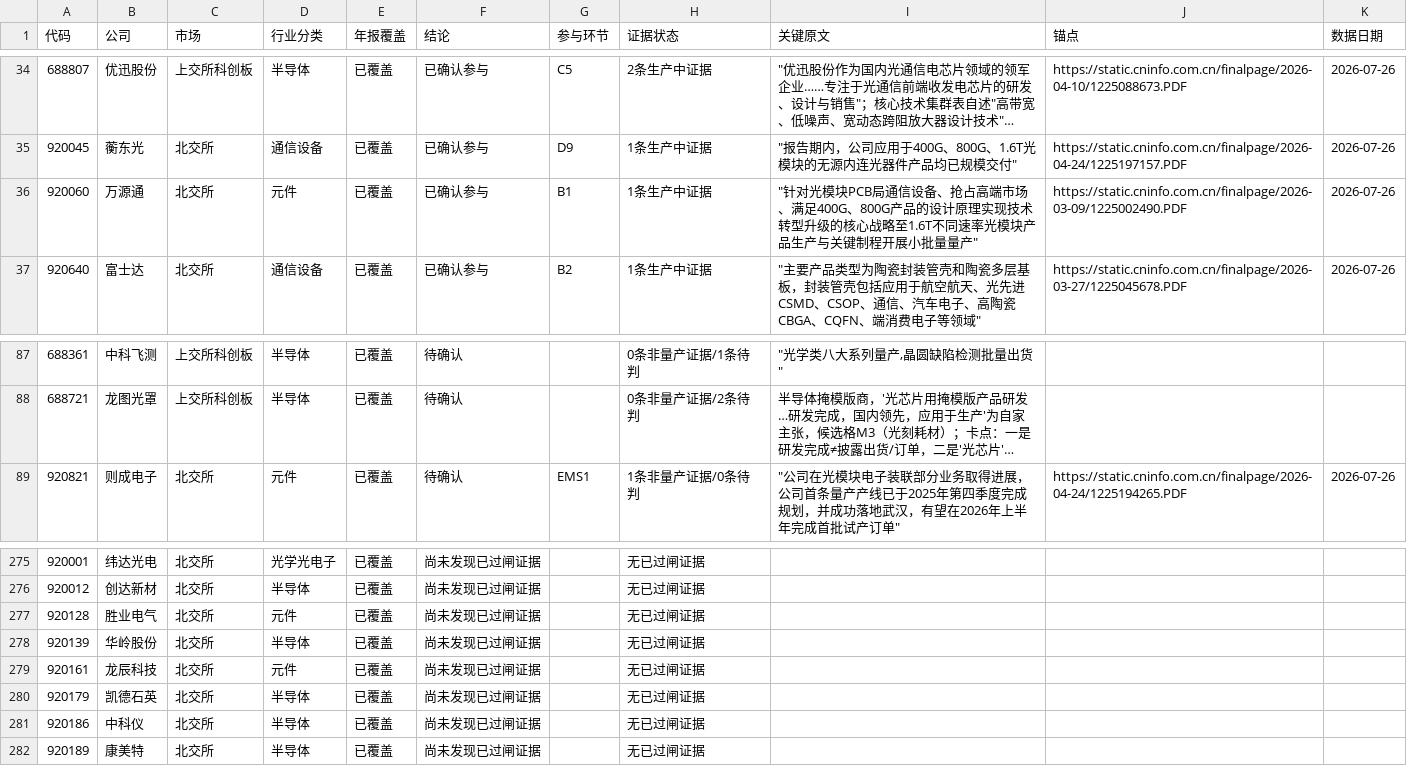
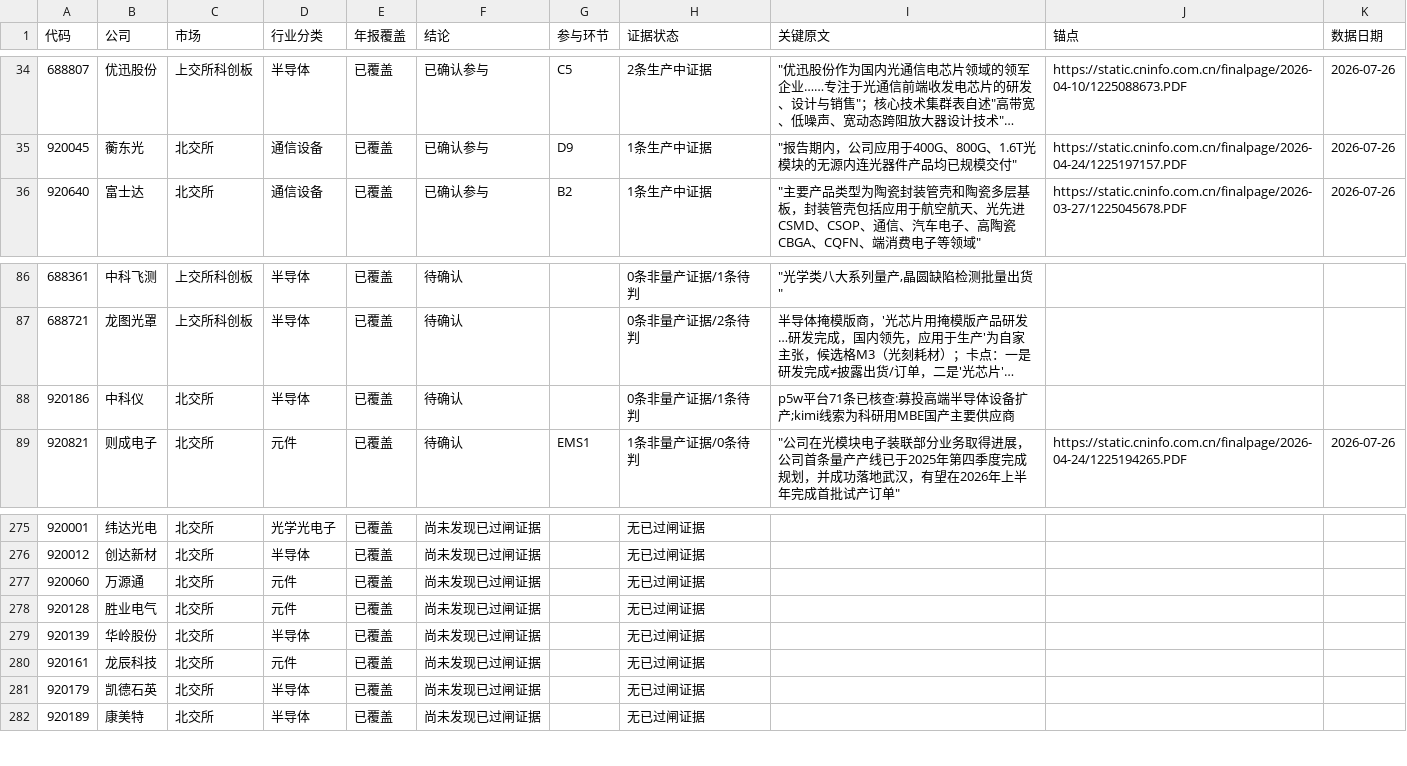
Before and after one commit to pojoker/workflow-rehearsal, a CSV file: out/参与识别.csv, drawn as a sheet; only a part is shown, gaps mark what is left out; long unchanged cells end in …; removed rows and columns are numbered as before the commit, all else as after; the diff names each change by its address in the sheet, - before the commit and + after, or states it on an @@ line.

```diff
--- a/out/参与识别.csv
+++ b/out/参与识别.csv
-row 36: 920060 | 万源通 | 北交所 | 元件 | 已覆盖 | 已确认参与 | B1 | 1条生产中证据 | "针对光模块PCB局通信设备、抢占高端市场、满足400G、800G产品的设计原理实现技术转型升级的核心战略至1.6T不同速率光模块产品生产与关键制程开展小批量量产" | https://static.cninfo.com.cn/finalpage/2026-03-09/1225002490.PDF | 2026-07-26
+row 88: 920186 | 中科仪 | 北交所 | 半导体 | 已覆盖 | 待确认 |  | 0条非量产证据/1条待判 | p5w平台71条已核查:募投高端半导体设备扩产;kimi线索为科研用MBE国产主要供应商
+row 277: 920060 | 万源通 | 北交所 | 元件 | 已覆盖 | 尚未发现已过闸证据 |  | 无已过闸证据
-row 281: 920186 | 中科仪 | 北交所 | 半导体 | 已覆盖 | 尚未发现已过闸证据 |  | 无已过闸证据
```
Also changed, not shown: points.csv, triage.csv, 22 other files.
